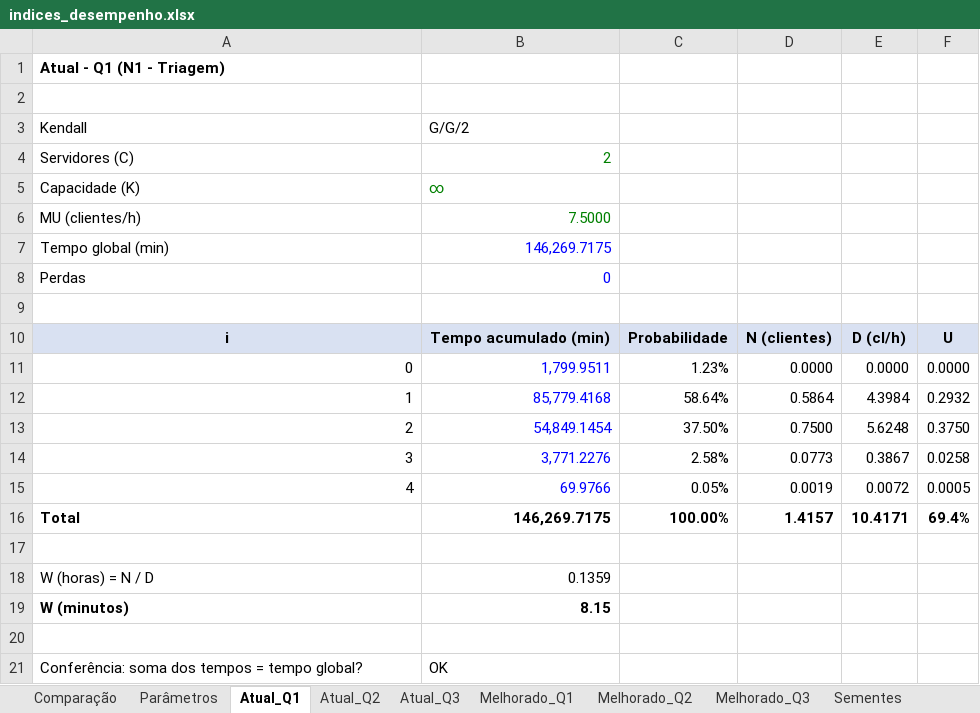
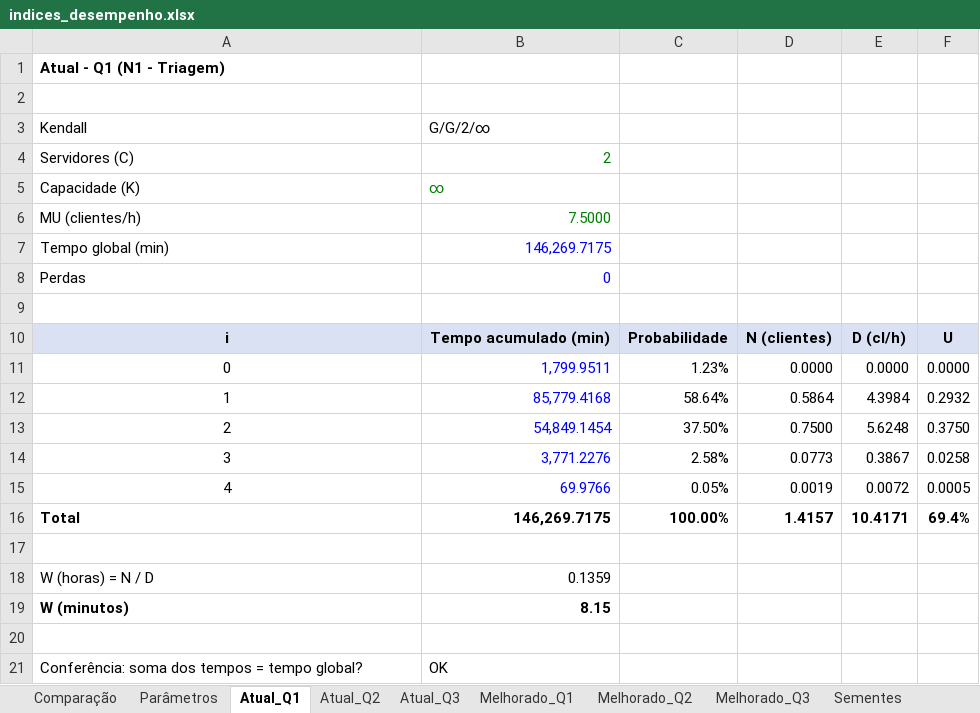
Before and after one commit to Quidoguim/SMA, an Excel workbook: T2 - Avaliação de Aprendizagem/indices_desempenho.xlsx, sheet Atual_Q1, drawn as a sheet; values as stored, in another font and other column widths than the file's, no borders; the diff names each change by its address in the sheet, - before the commit and + after, or states it on an @@ line.

```diff
--- a/T2 - Avaliação de Aprendizagem/indices_desempenho.xlsx (sheet Atual_Q1)
+++ b/T2 - Avaliação de Aprendizagem/indices_desempenho.xlsx (sheet Atual_Q1)
-B3: G/G/2
+B3: G/G/2/∞
-A11:A15 alignment: right
+A11:A15 alignment: center
```
Also changed, not shown: sheet Comparação, sheet Atual_Q2, sheet Melhorado_Q2, sheet Melhorado_Q1, sheet Parâmetros, sheet Atual_Q3, 1 more sheet, 4 other files.
